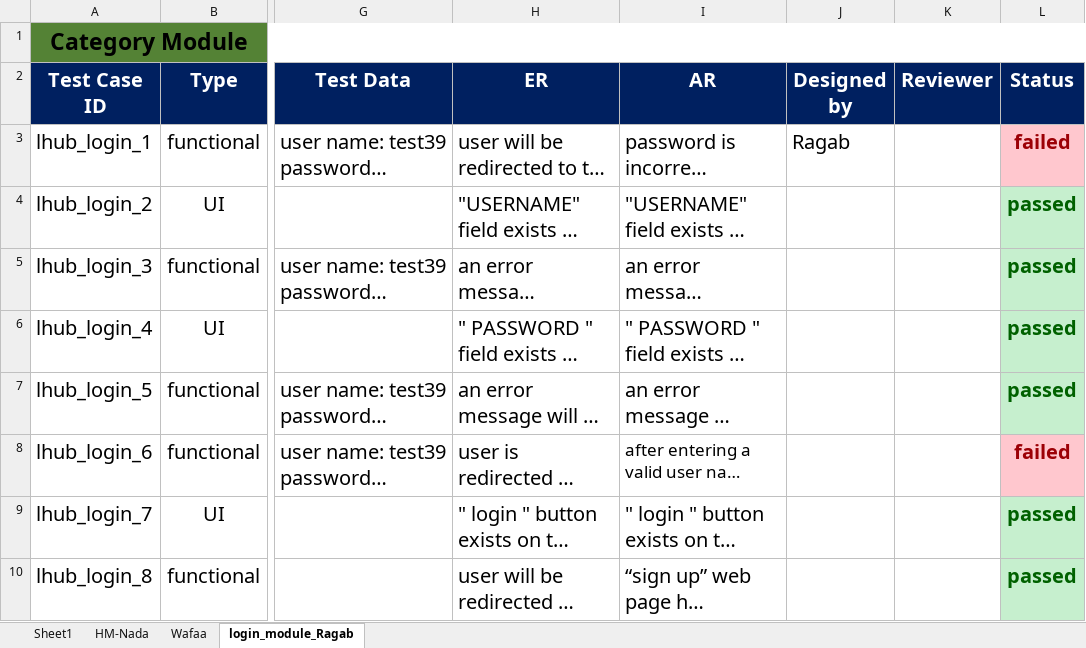
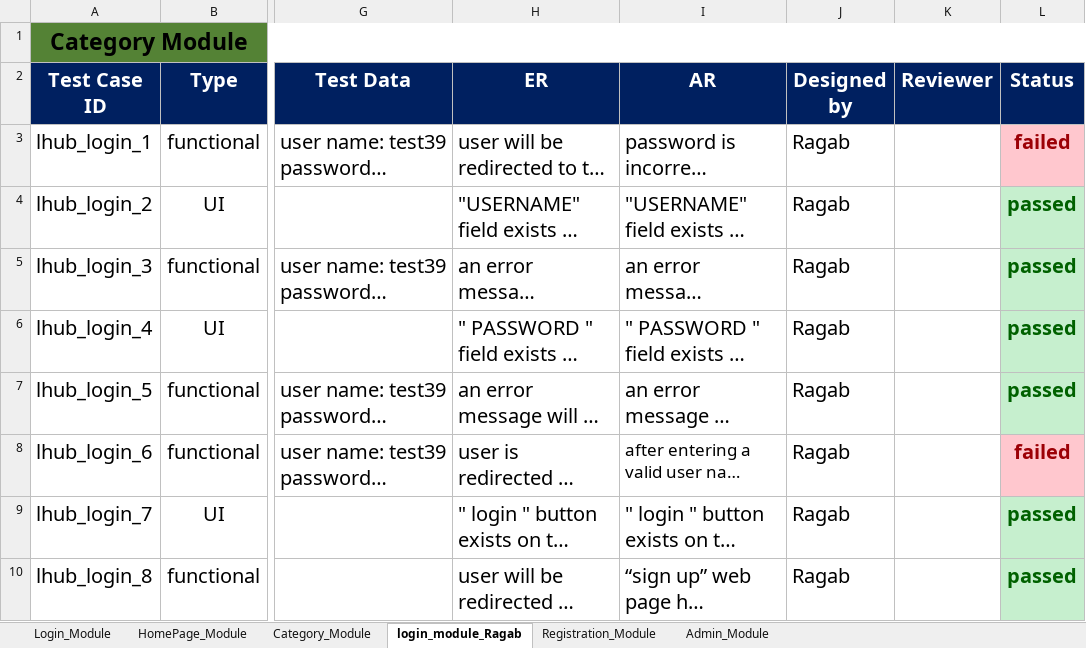
Before and after one commit to AyaMohamed/Learning-hub, an Excel workbook: Testing/Test Cases.xlsx, sheet login_module_Ragab, drawn as a sheet; only a part is shown, gaps mark what is left out; long unchanged cells end in …; values as stored, in another font and other column widths than the file's, no borders; the diff names each change by its address in the sheet, - before the commit and + after, or states it on an @@ line.

Commit message:
Admin & Registration test cases have been added

```diff
--- a/Testing/Test Cases.xlsx (sheet login_module_Ragab)
+++ b/Testing/Test Cases.xlsx (sheet login_module_Ragab)
-sheet tab: Sheet1
+sheet tab: Login_Module
-sheet tab: HM-Nada
+sheet tab: HomePage_Module
-sheet tab: Wafaa
+sheet tab: Category_Module
+sheet tab: Registration_Module
+sheet tab: Admin_Module
-J4:J10 (Designed by): (empty)
+J4:J10 (Designed by): Ragab
```
